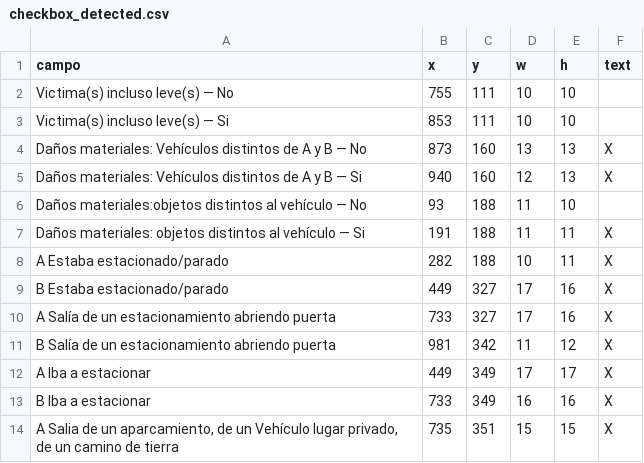
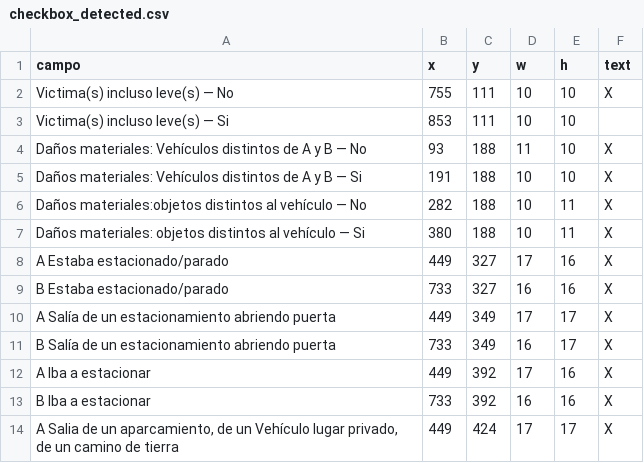
Before and after one commit to paches00/insurance-automation, a CSV file: data/checkbox_detected.csv, drawn as a sheet; only a part is shown; the diff covers the shown part only.

```diff
--- a/data/checkbox_detected.csv
+++ b/data/checkbox_detected.csv
@@ -1,14 +1,14 @@
 campo,x,y,w,h,text
-Victima(s) incluso leve(s) — No,755,111,10,10,
+Victima(s) incluso leve(s) — No,755,111,10,10,X
 Victima(s) incluso leve(s) — Si,853,111,10,10,
-Daños materiales: Vehículos distintos de A y B — No,873,160,13,13,X
-Daños materiales: Vehículos distintos de A y B — Si,940,160,12,13,X
-Daños materiales:objetos distintos al vehículo — No,93,188,11,10,
-Daños materiales: objetos distintos al vehículo — Si,191,188,11,11,X
-A Estaba estacionado/parado,282,188,10,11,X
-B Estaba estacionado/parado,449,327,17,16,X
-A Salía de un estacionamiento abriendo puerta,733,327,17,16,X
-B Salía de un estacionamiento abriendo puerta,981,342,11,12,X
-A Iba a estacionar,449,349,17,17,X
-B Iba a estacionar,733,349,16,16,X
-"A Salia de un aparcamiento, de un Vehículo lugar privado, de un camino de tierra",735,351,15,15,X
+Daños materiales: Vehículos distintos de A y B — No,93,188,11,10,X
+Daños materiales: Vehículos distintos de A y B — Si,191,188,10,10,X
+Daños materiales:objetos distintos al vehículo — No,282,188,10,11,X
+Daños materiales: objetos distintos al vehículo — Si,380,188,10,11,X
+A Estaba estacionado/parado,449,327,17,16,X
+B Estaba estacionado/parado,733,327,16,16,X
+A Salía de un estacionamiento abriendo puerta,449,349,17,17,X
+B Salía de un estacionamiento abriendo puerta,733,349,16,17,X
+A Iba a estacionar,449,392,17,16,X
+B Iba a estacionar,733,392,16,16,X
+"A Salia de un aparcamiento, de un Vehículo lugar privado, de un camino de tierra",449,424,17,17,X
```
Also changed, not shown: 110 edited cells elsewhere in this file, 7 other files.
